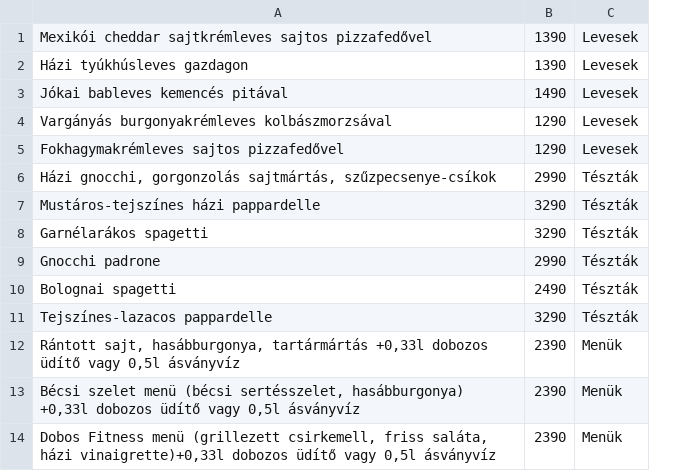
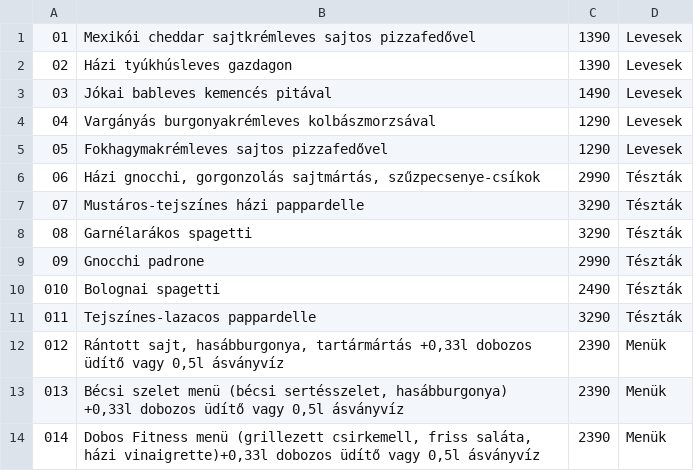
Before and after one commit to Adam0102/IKT-Projekt, a CSV file: etlap.csv, drawn as a sheet; only a part is shown; the diff names each change by its address in the sheet, - before the commit and + after, or states it on an @@ line.

```diff
--- a/etlap.csv
+++ b/etlap.csv
+column A, rows 1-14: 01 | 02 | 03 | 04 | 05 | 06 | 07 | 08 | 09 | 010 | 011 | 012 | 013 | 014
```
Also changed, not shown: itallap.csv, 5 other files.
